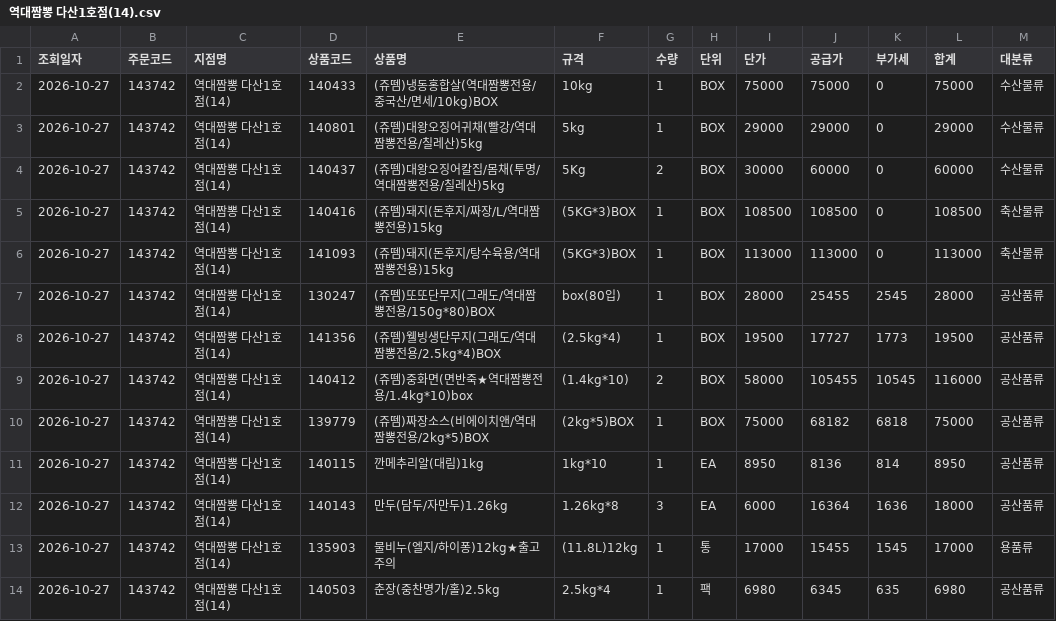
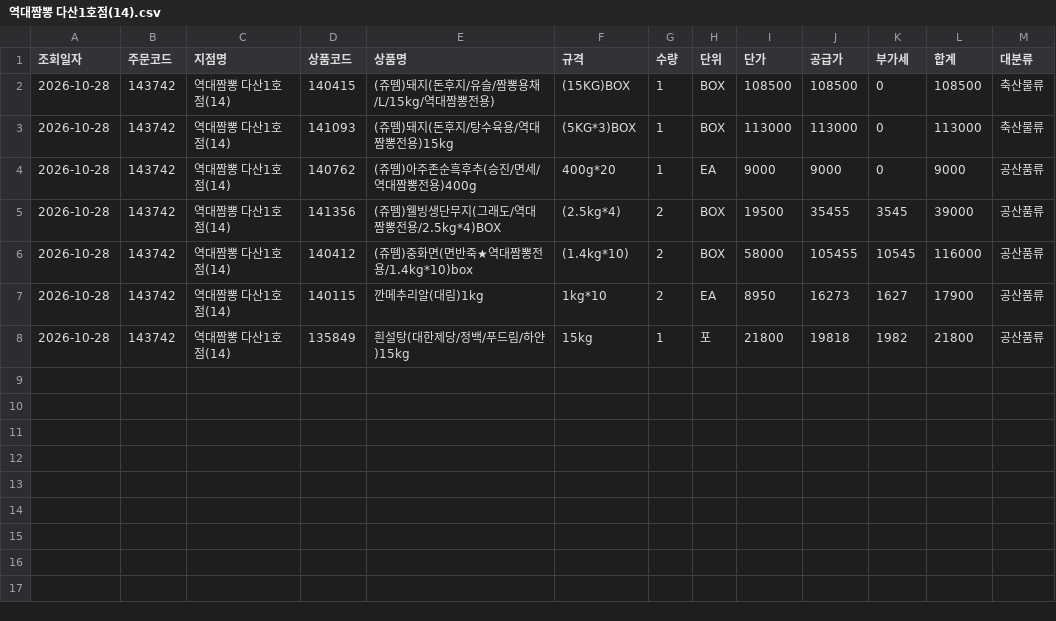
Before and after one commit to dampd21/Sajodaerim, a CSV file: output/by_store/역대짬뽕 다산1호점(14).csv, drawn as a sheet.

```diff
--- a/output/by_store/역대짬뽕 다산1호점(14).csv
+++ b/output/by_store/역대짬뽕 다산1호점(14).csv
@@ -1,14 +1,8 @@
 조회일자,주문코드,지점명,상품코드,상품명,규격,수량,단위,단가,공급가,부가세,합계,대분류
-2026-10-27,143742,역대짬뽕 다산1호점(14),140433,(쥬뗌)냉동홍합살(역대짬뽕전용/중국산/면세/10kg)BOX,10kg,1,BOX,75000,75000,0,75000,수산물류
-2026-10-27,143742,역대짬뽕 다산1호점(14),140801,(쥬뗌)대왕오징어귀채(빨강/역대짬뽕전용/칠레산)5kg,5kg,1,BOX,29000,29000,0,29000,수산물류
-2026-10-27,143742,역대짬뽕 다산1호점(14),140437,(쥬뗌)대왕오징어칼집/몸채(투명/역대짬뽕전용/칠레산)5kg,5Kg,2,BOX,30000,60000,0,60000,수산물류
-2026-10-27,143742,역대짬뽕 다산1호점(14),140416,(쥬뗌)돼지(돈후지/짜장/L/역대짬뽕전용)15kg,(5KG*3)BOX,1,BOX,108500,108500,0,108500,축산물류
-2026-10-27,143742,역대짬뽕 다산1호점(14),141093,(쥬뗌)돼지(돈후지/탕수육용/역대짬뽕전용)15kg,(5KG*3)BOX,1,BOX,113000,113000,0,113000,축산물류
-2026-10-27,143742,역대짬뽕 다산1호점(14),130247,(쥬뗌)또또단무지(그래도/역대짬뽕전용/150g*80)BOX,box(80입),1,BOX,28000,25455,2545,28000,공산품류
-2026-10-27,143742,역대짬뽕 다산1호점(14),141356,(쥬뗌)웰빙생단무지(그래도/역대짬뽕전용/2.5kg*4)BOX,(2.5kg*4),1,BOX,19500,17727,1773,19500,공산품류
-2026-10-27,143742,역대짬뽕 다산1호점(14),140412,(쥬뗌)중화면(면반죽★역대짬뽕전용/1.4kg*10)box,(1.4kg*10),2,BOX,58000,105455,10545,116000,공산품류
-2026-10-27,143742,역대짬뽕 다산1호점(14),139779,(쥬뗌)짜장소스(비에이치앤/역대짬뽕전용/2kg*5)BOX,(2kg*5)BOX,1,BOX,75000,68182,6818,75000,공산품류
-2026-10-27,143742,역대짬뽕 다산1호점(14),140115,깐메추리알(대림)1kg,1kg*10,1,EA,8950,8136,814,8950,공산품류
-2026-10-27,143742,역대짬뽕 다산1호점(14),140143,만두(담두/자만두)1.26kg,1.26kg*8,3,EA,6000,16364,1636,18000,공산품류
-2026-10-27,143742,역대짬뽕 다산1호점(14),135903,물비누(엘지/하이퐁)12kg★출고주의,(11.8L)12kg,1,통,17000,15455,1545,17000,용품류
-2026-10-27,143742,역대짬뽕 다산1호점(14),140503,춘장(중찬명가/홀)2.5kg,2.5kg*4,1,팩,6980,6345,635,6980,공산품류
+2026-10-28,143742,역대짬뽕 다산1호점(14),140415,(쥬뗌)돼지(돈후지/유슬/짬뽕용채/L/15kg/역대짬뽕전용),(15KG)BOX,1,BOX,108500,108500,0,108500,축산물류
+2026-10-28,143742,역대짬뽕 다산1호점(14),141093,(쥬뗌)돼지(돈후지/탕수육용/역대짬뽕전용)15kg,(5KG*3)BOX,1,BOX,113000,113000,0,113000,축산물류
+2026-10-28,143742,역대짬뽕 다산1호점(14),140762,(쥬뗌)아주존순흑후추(승진/면세/역대짬뽕전용)400g,400g*20,1,EA,9000,9000,0,9000,공산품류
+2026-10-28,143742,역대짬뽕 다산1호점(14),141356,(쥬뗌)웰빙생단무지(그래도/역대짬뽕전용/2.5kg*4)BOX,(2.5kg*4),2,BOX,19500,35455,3545,39000,공산품류
+2026-10-28,143742,역대짬뽕 다산1호점(14),140412,(쥬뗌)중화면(면반죽★역대짬뽕전용/1.4kg*10)box,(1.4kg*10),2,BOX,58000,105455,10545,116000,공산품류
+2026-10-28,143742,역대짬뽕 다산1호점(14),140115,깐메추리알(대림)1kg,1kg*10,2,EA,8950,16273,1627,17900,공산품류
+2026-10-28,143742,역대짬뽕 다산1호점(14),135849,흰설탕(대한제당/정백/푸드림/하얀)15kg,15kg,1,포,21800,19818,1982,21800,공산품류
```
Also changed, not shown: output/by_category/수산물류.csv, output/by_category/용품류.csv, 12 other files.
